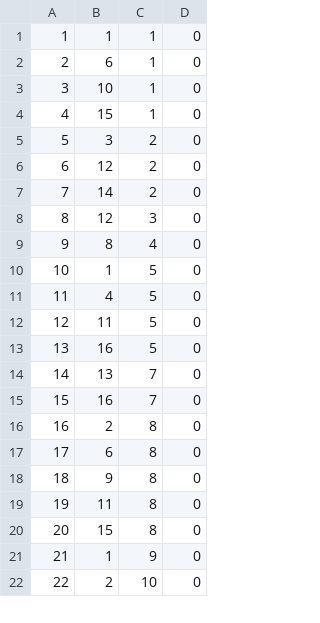
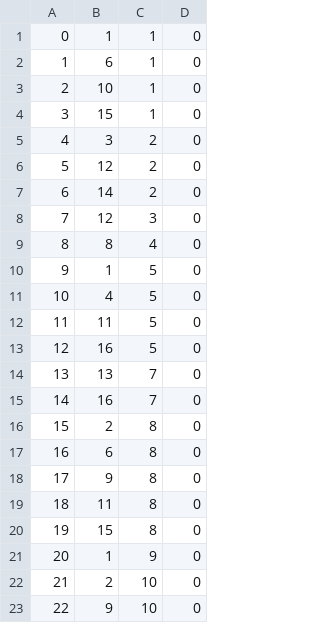
Before and after one commit to jochembruins/Chips-Circuits, a CSV file: Data/gates.csv, drawn as a sheet; only a part is shown; the diff covers the shown part only.

Commit message:
change gate list +1

```diff
--- a/Data/gates.csv
+++ b/Data/gates.csv
@@ -1,22 +1,23 @@
-1;1;1;0
-2;6;1;0
-3;10;1;0
-4;15;1;0
-5;3;2;0
-6;12;2;0
-7;14;2;0
-8;12;3;0
-9;8;4;0
-10;1;5;0
-11;4;5;0
-12;11;5;0
-13;16;5;0
-14;13;7;0
-15;16;7;0
-16;2;8;0
-17;6;8;0
-18;9;8;0
-19;11;8;0
-20;15;8;0
-21;1;9;0
-22;2;10;0
+0;1;1;0
+1;6;1;0
+2;10;1;0
+3;15;1;0
+4;3;2;0
+5;12;2;0
+6;14;2;0
+7;12;3;0
+8;8;4;0
+9;1;5;0
+10;4;5;0
+11;11;5;0
+12;16;5;0
+13;13;7;0
+14;16;7;0
+15;2;8;0
+16;6;8;0
+17;9;8;0
+18;11;8;0
+19;15;8;0
+20;1;9;0
+21;2;10;0
+22;9;10;0
```
Also changed, not shown: 1 removed row and 3 edited cells elsewhere in this file.
